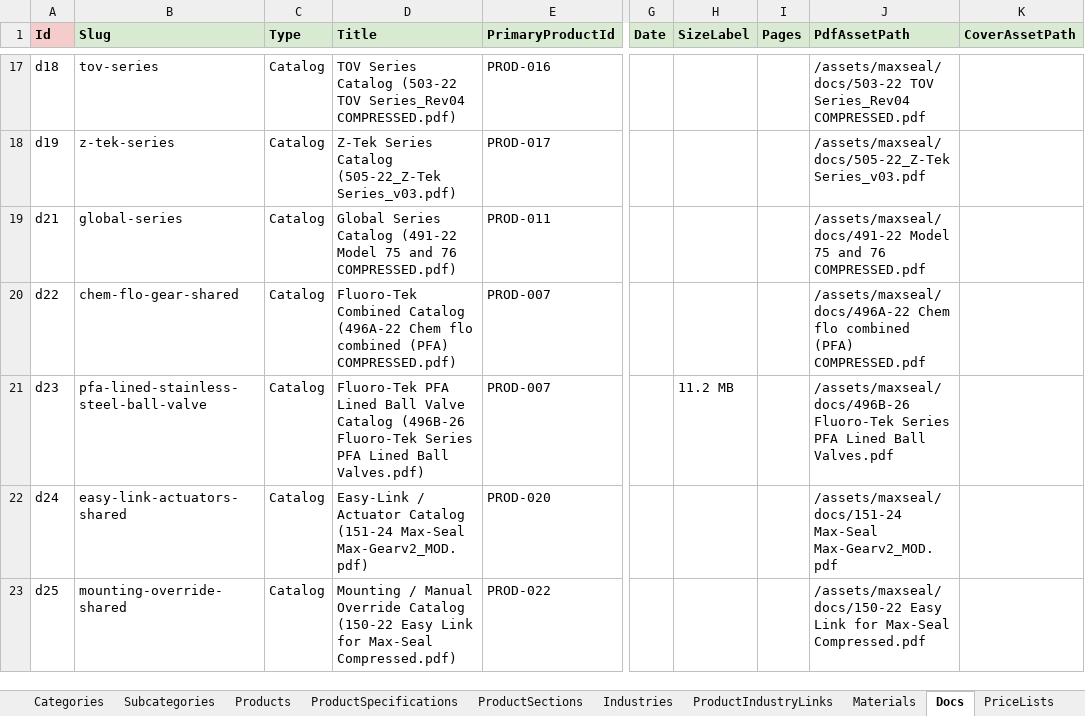
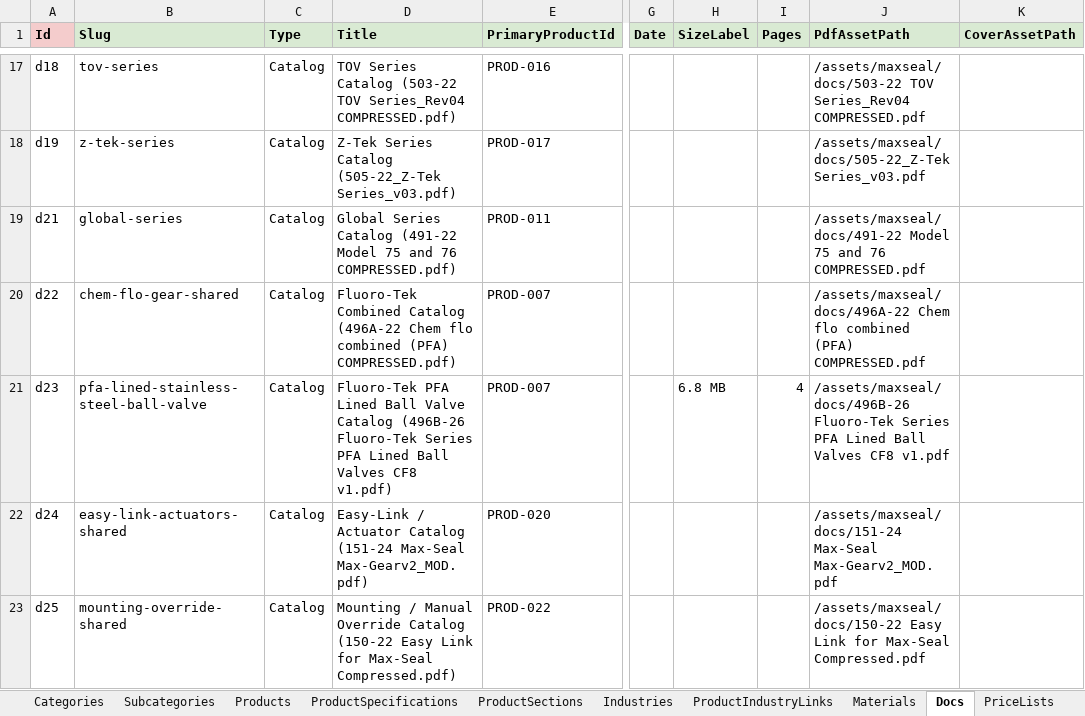
Before and after one commit to SriInnooryze/MAX-SEAL, an Excel workbook: MAX-SEAL-main/catalog/Updated Max-Seal.xlsx, sheet Docs, drawn as a sheet; only a part is shown, gaps mark what is left out; values as stored, in another font and other column widths than the file's, no borders; the diff names each change by its address in the sheet, - before the commit and + after, or states it on an @@ line.

```diff
--- a/MAX-SEAL-main/catalog/Updated Max-Seal.xlsx (sheet Docs)
+++ b/MAX-SEAL-main/catalog/Updated Max-Seal.xlsx (sheet Docs)
-D21 (Title): …Lined Ball Valves.pdf)
+D21 (Title): …Lined Ball Valves CF8 v1.pdf)
-H21 (SizeLabel): 11.2 MB
+H21 (SizeLabel): 6.8 MB
-I21 (Pages): (empty)
+I21 (Pages): 4
-J21 (PdfAssetPath): …Lined Ball Valves.pdf
+J21 (PdfAssetPath): …Lined Ball Valves CF8 v1.pdf
```
Also changed, not shown: 2 other files.
